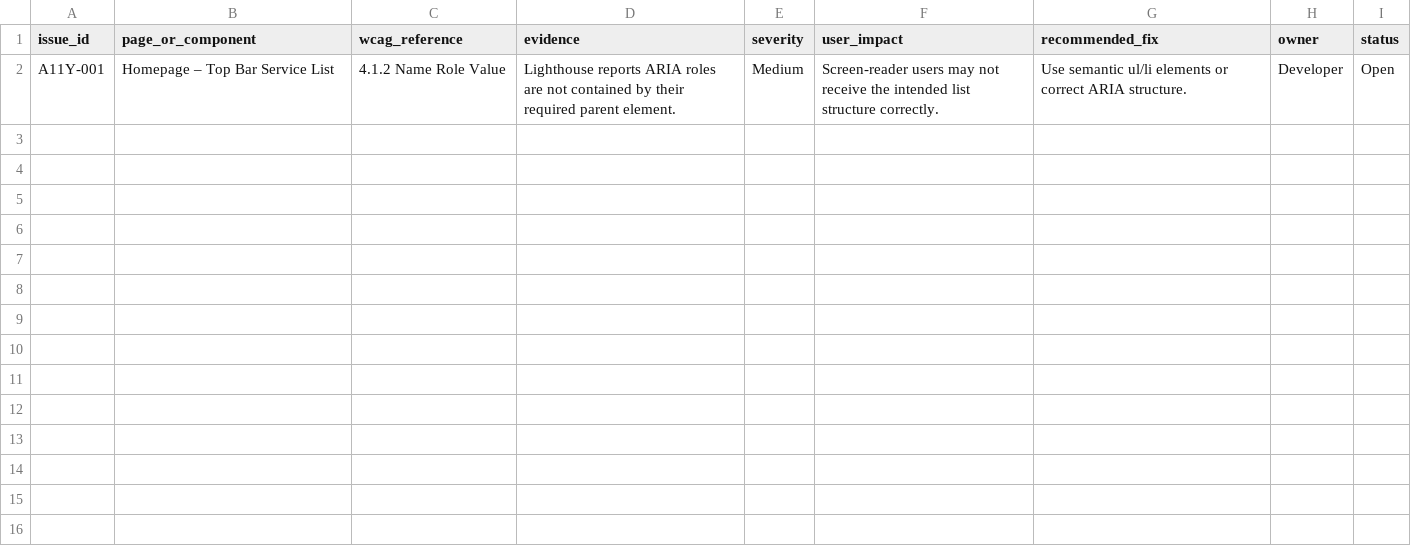
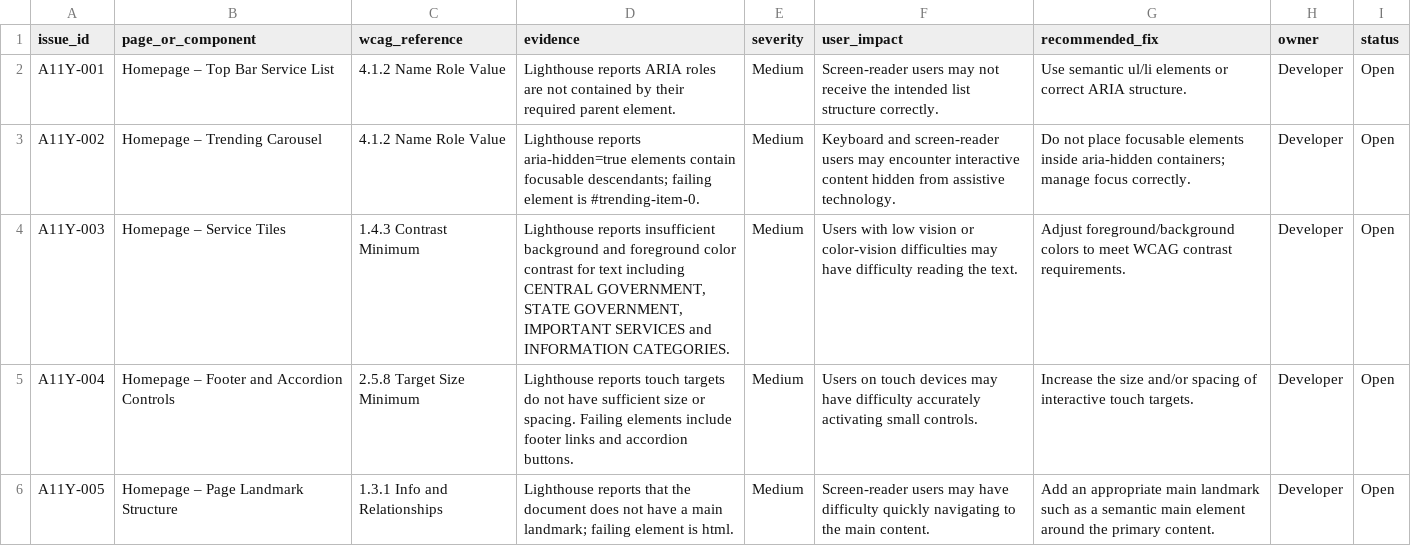
Before and after one commit to HIMANSHU-1100/india-gov-accessibility-audit, a CSV file: docs/accessibility-audit.csv, drawn as a sheet; the diff names each change by its address in the sheet, - before the commit and + after, or states it on an @@ line.

Commit message:
Update accessibility-audit.csv

```diff
--- a/docs/accessibility-audit.csv
+++ b/docs/accessibility-audit.csv
+row 3: A11Y-002 | Homepage – Trending Carousel | 4.1.2 Name Role Value | Lighthouse reports aria-hidden=true elements contain focusable descendants; failing element is #trending-item-0. | Medium | Keyboard and screen-reader users may encounter interactive content hidden from assistive technology. | Do not place focusable elements inside aria-hidden containers; manage focus correctly. | Developer | Open
+row 4: A11Y-003 | Homepage – Service Tiles | 1.4.3 Contrast Minimum | Lighthouse reports insufficient background and foreground color contrast for text including CENTRAL GOVERNMENT, STATE GOVERNMENT, IMPORTANT SERVICES and INFORMATION CATEGORIES. | Medium | Users with low vision or color-vision difficulties may have difficulty reading the text. | Adjust foreground/background colors to meet WCAG contrast requirements. | Developer | Open
+row 5: A11Y-004 | Homepage – Footer and Accordion Controls | 2.5.8 Target Size Minimum | Lighthouse reports touch targets do not have sufficient size or spacing. Failing elements include footer links and accordion buttons. | Medium | Users on touch devices may have difficulty accurately activating small controls. | Increase the size and/or spacing of interactive touch targets. | Developer | Open
+row 6: A11Y-005 | Homepage – Page Landmark Structure | 1.3.1 Info and Relationships | Lighthouse reports that the document does not have a main landmark; failing element is html. | Medium | Screen-reader users may have difficulty quickly navigating to the main content. | Add an appropriate main landmark such as a semantic main element around the primary content. | Developer | Open
```
